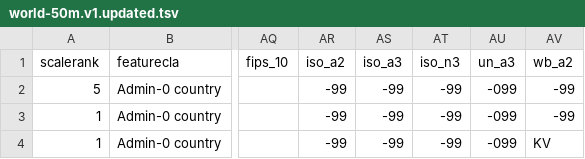
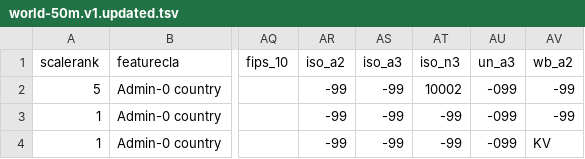
Before and after one commit to supermoose/d3.github.com, a TSV file: world-50m.v1.updated.tsv, drawn as a sheet; only a part is shown, gaps mark what is left out; the diff names each change by its address in the sheet, - before the commit and + after, or states it on an @@ line.

Commit message:
Update world-50m.v1.updated.tsv

```diff
--- a/world-50m.v1.updated.tsv
+++ b/world-50m.v1.updated.tsv
-AT2 (iso_n3): -99
+AT2 (iso_n3): 10002
```
